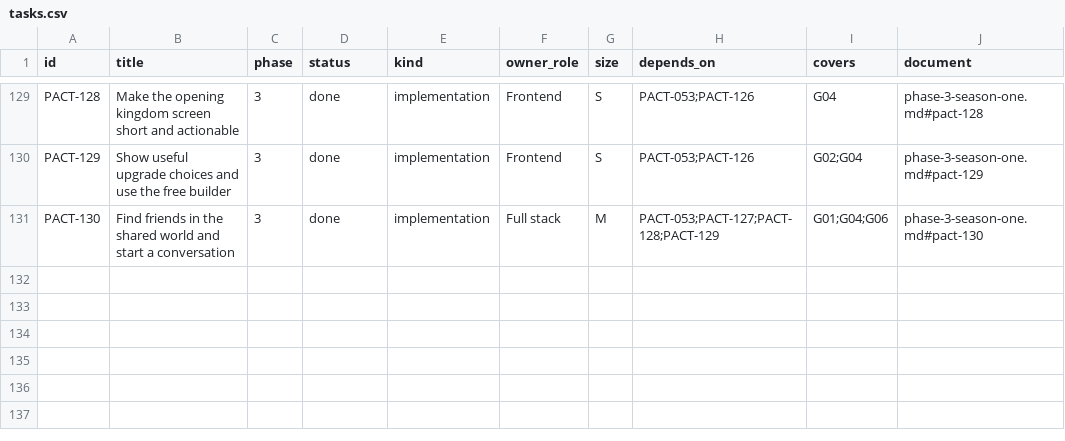
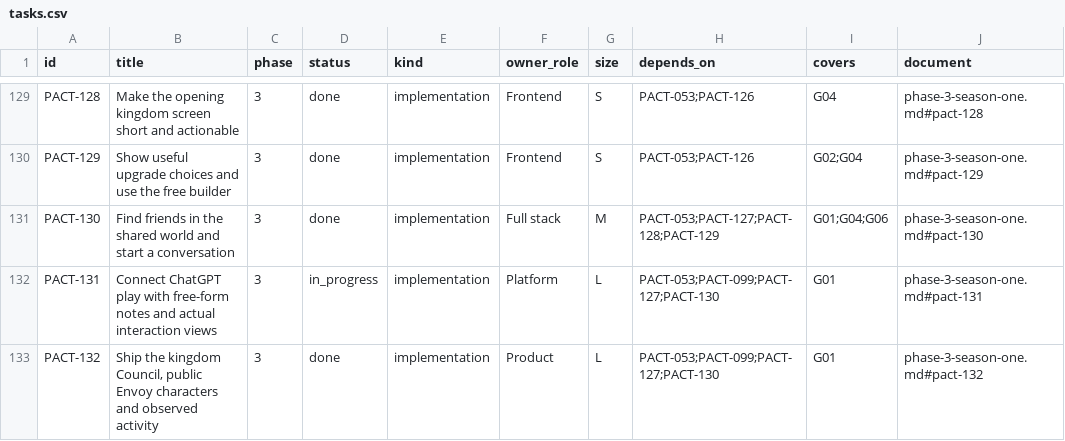
Before and after one commit to safa-safakhou/pact, a CSV file: docs/implementation/tasks.csv, drawn as a sheet; only a part is shown, gaps mark what is left out; the diff names each change by its address in the sheet, - before the commit and + after, or states it on an @@ line.

Commit message:
chore(pact): record dedicated host migration and delivery evidence

```diff
--- a/docs/implementation/tasks.csv
+++ b/docs/implementation/tasks.csv
+row 132: PACT-131 | Connect ChatGPT play with free-form notes and actual interaction views | 3 | in_progress | implementation | Platform | L | PACT-053;PACT-099;PACT-127;PACT-130 | G01 | phase-3-season-one.md#pact-131
+row 133: PACT-132 | Ship the kingdom Council, public Envoy characters and observed activity | 3 | done | implementation | Product | L | PACT-053;PACT-099;PACT-127;PACT-130 | G01 | phase-3-season-one.md#pact-132
```
Also changed, not shown: 39 other files.
